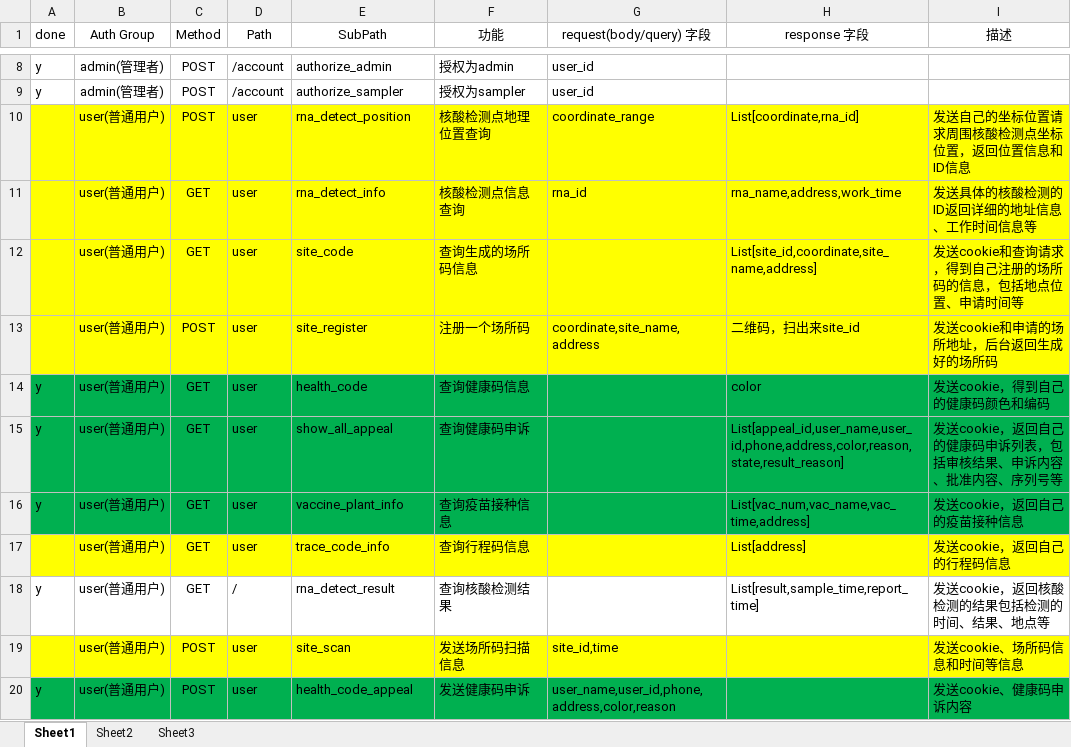
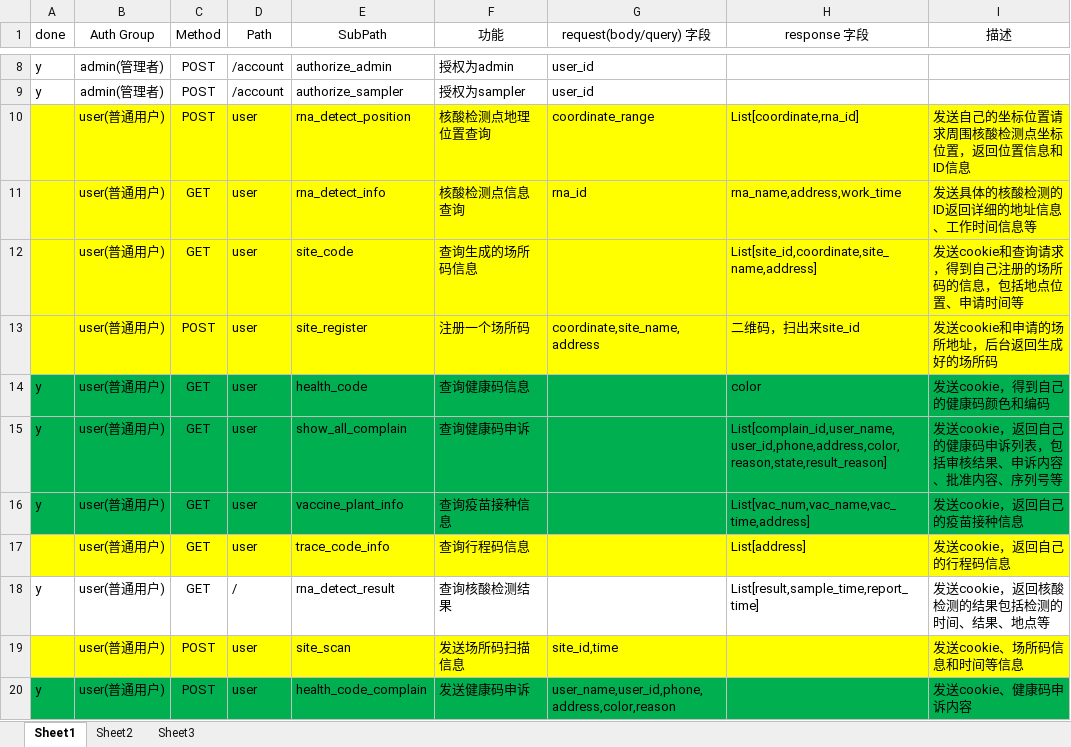
Before and after one commit to LeoYuan0111/Health-Code-Management-System, an Excel workbook: api.xlsx, sheet Sheet1, drawn as a sheet; only a part is shown, gaps mark what is left out; values as stored, in another font and other column widths than the file's, no borders; conditional formats not drawn; the diff covers the shown part only; the diff names each change by its address in the sheet, - before the commit and + after, or states it on an @@ line.

Commit message:
Complain finished

```diff
--- a/api.xlsx (sheet Sheet1)
+++ b/api.xlsx (sheet Sheet1)
-E15 (SubPath): show_all_appeal
+E15 (SubPath): show_all_complain
-H15 (response 字段): List[appeal_id,user_name,user_id,phone,address,color,reason,state,result_reason]
+H15 (response 字段): List[complain_id,user_name,user_id,phone,address,color,reason,state,result_reason]
-E20 (SubPath): health_code_appeal
+E20 (SubPath): health_code_complain
```
Also changed, not shown: 15 edited cells and cell formats elsewhere in this sheet, 5 other files.
